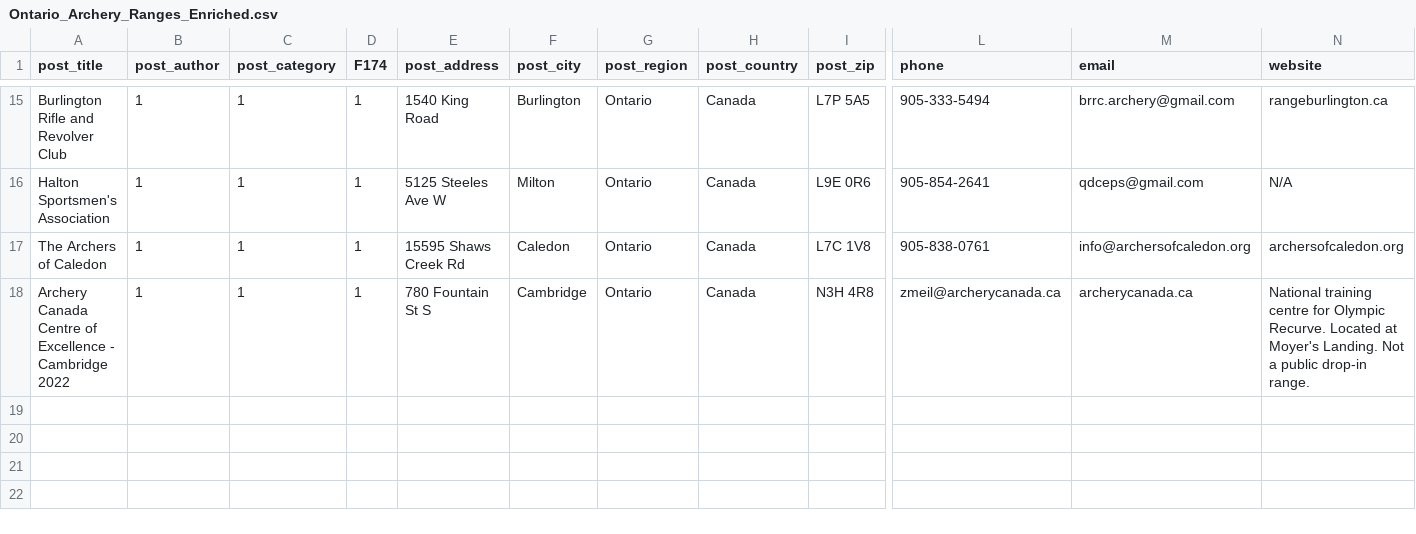
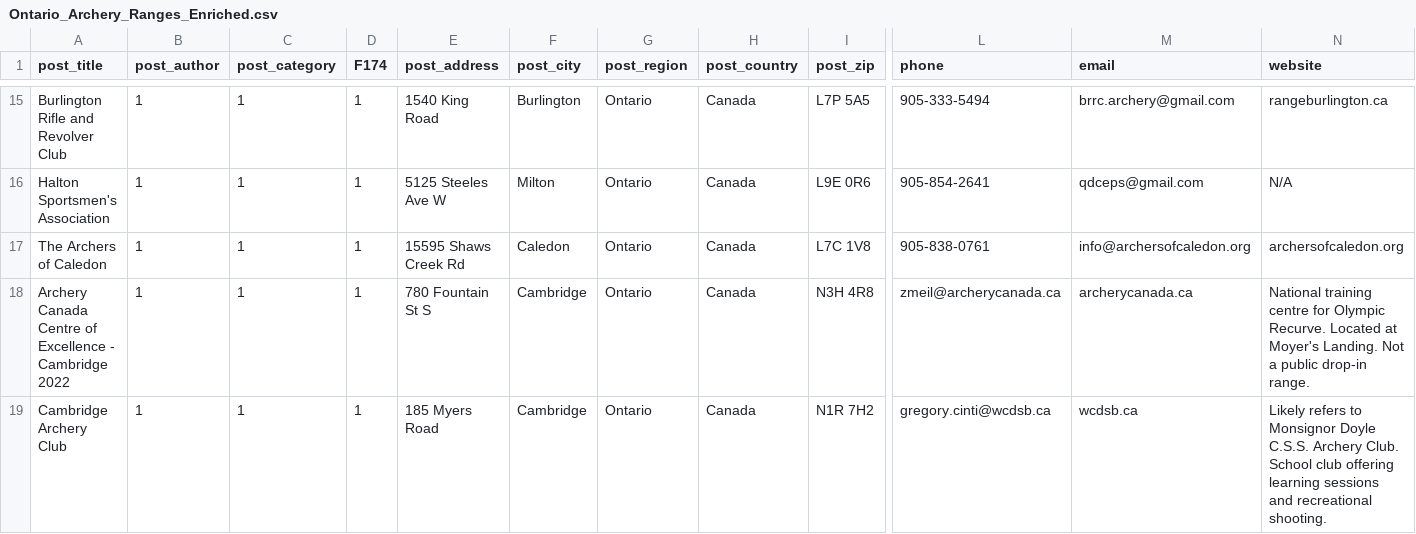
Before and after one commit to archeryrangescanada-gif/archery-ranges-canada, a CSV file: Ontario_Archery_Ranges_Enriched.csv, drawn as a sheet; only a part is shown, gaps mark what is left out; rows hold the shown columns only; the diff names each change by its address in the sheet, - before the commit and + after, or states it on an @@ line.

```diff
--- a/Ontario_Archery_Ranges_Enriched.csv
+++ b/Ontario_Archery_Ranges_Enriched.csv
+row 19: Cambridge Archery Club | 1 | 1 | 1 | 185 Myers Road | Cambridge | Ontario | Canada | N1R 7H2 | gregory.cinti@wcdsb.ca | wcdsb.ca | Likely refers to Monsignor Doyle C.S.S. Archery Club. School club offering learning sessions and recreational shooting.
```
Also changed, not shown: 1 other file.
